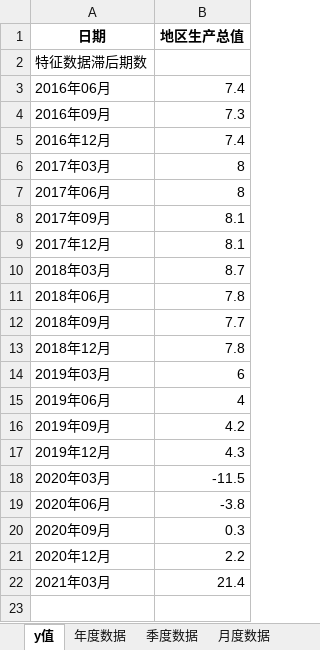
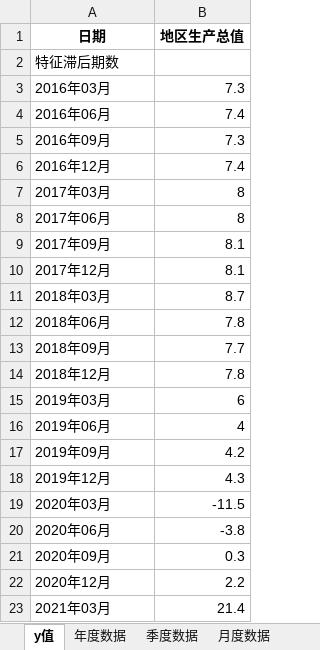
Before and after one commit to Adreambottle/EcoDataPred, an Excel workbook: data_selection/result/地区生产总值-江门-先行指标-V1.xlsx, sheet y值, drawn as a sheet; values as stored, in another font and other column widths than the file's, no borders; the diff names each change by its address in the sheet, - before the commit and + after, or states it on an @@ line.

```diff
--- a/data_selection/result/地区生产总值-江门-先行指标-V1.xlsx (sheet y值)
+++ b/data_selection/result/地区生产总值-江门-先行指标-V1.xlsx (sheet y值)
-A2 (日期): 特征数据滞后期数
+A2 (日期): 特征滞后期数
+row 3: 2016年03月 | 7.3
```
Also changed, not shown: sheet 月度数据, sheet 季度数据, data_selection/result/地区生产总值-江门-先行指标-V2.xlsx, data_selection/result/地区生产总值-江门-先行指标-V3.xlsx, 43 other files.
